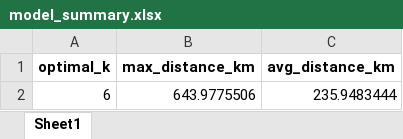
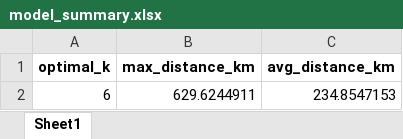
Before and after one commit to Jayakumarvaddadi/weighted-k-means-dc-location, an Excel workbook: model_summary.xlsx, sheet Sheet1, drawn as a sheet; values as stored, in another font and other column widths than the file's, no borders; the diff names each change by its address in the sheet, - before the commit and + after, or states it on an @@ line.

```diff
--- a/model_summary.xlsx (sheet Sheet1)
+++ b/model_summary.xlsx (sheet Sheet1)
-B2 (max_distance_km): 643.9775506
+B2 (max_distance_km): 629.6244911
-C2 (avg_distance_km): 235.9483444
+C2 (avg_distance_km): 234.8547153
```
Also changed, not shown: clustered_output.xlsx, dc_locations.xlsx, 2 other files.
